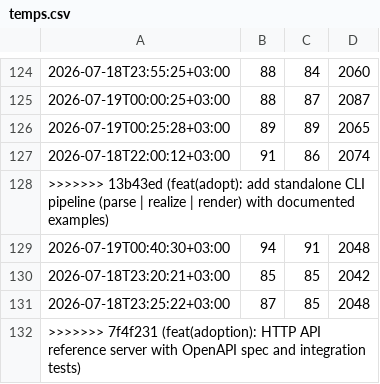
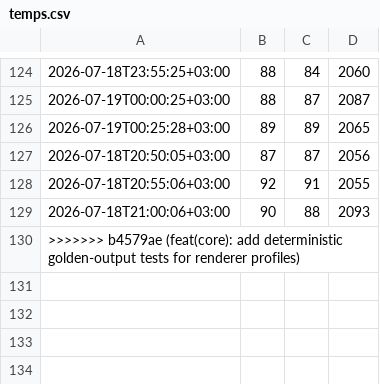
Before and after one commit to corpunum/OpenLunum, a CSV file: reports/pi-loop/temps.csv, drawn as a sheet; only a part is shown, gaps mark what is left out.

Commit message:
feat(core): add deterministic golden-output tests for renderer profiles

```diff
--- a/reports/pi-loop/temps.csv
+++ b/reports/pi-loop/temps.csv
@@ -126,7 +126,5 @@
 2026-07-19T00:25:28+03:00,89,89,2065
-2026-07-18T22:00:12+03:00,91,86,2074
->>>>>>> 13b43ed (feat(adopt): add standalone CLI pipeline (parse | realize | render) with documented examples)
-2026-07-19T00:40:30+03:00,94,91,2048
-2026-07-18T23:20:21+03:00,85,85,2042
-2026-07-18T23:25:22+03:00,87,85,2048
->>>>>>> 7f4f231 (feat(adoption): HTTP API reference server with OpenAPI spec and integration tests)
+2026-07-18T20:50:05+03:00,87,87,2056
+2026-07-18T20:55:06+03:00,92,91,2055
+2026-07-18T21:00:06+03:00,90,88,2093
+>>>>>>> b4579ae (feat(core): add deterministic golden-output tests for renderer profiles)
```
Also changed, not shown: 3 other files.
